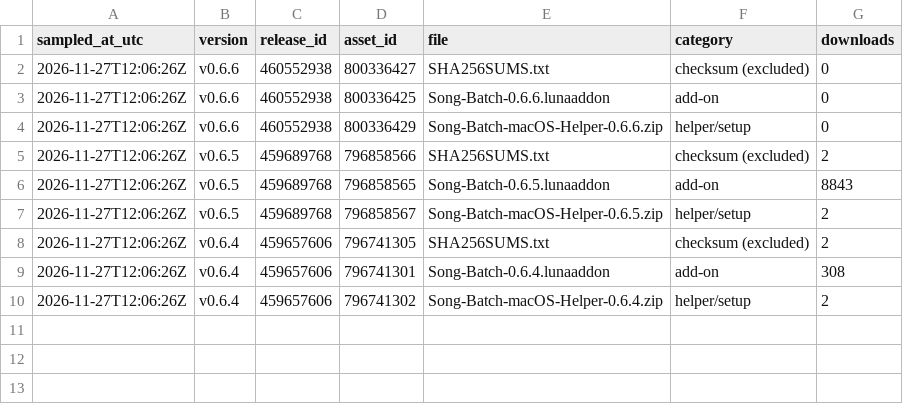
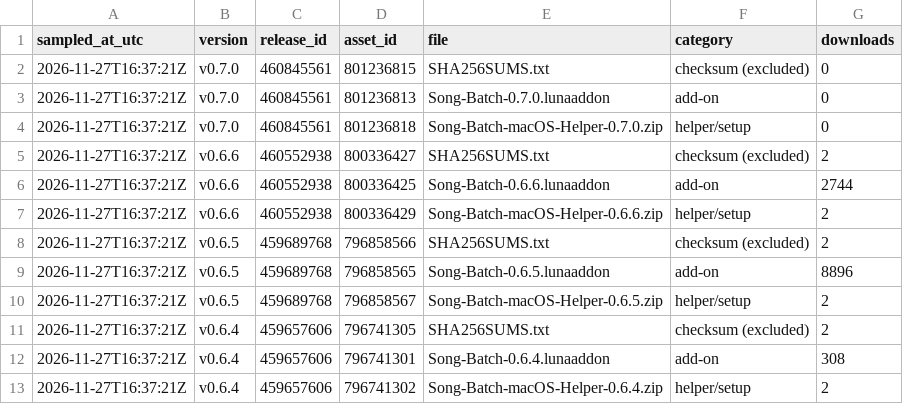
Before and after one commit to alexd0001/song-batch-downloads, a CSV file: stats/downloads.csv, drawn as a sheet.

```diff
--- a/stats/downloads.csv
+++ b/stats/downloads.csv
@@ -1,10 +1,13 @@
 sampled_at_utc,version,release_id,asset_id,file,category,downloads
-2026-11-27T12:06:26Z,v0.6.6,460552938,800336427,SHA256SUMS.txt,checksum (excluded),0
-2026-11-27T12:06:26Z,v0.6.6,460552938,800336425,Song-Batch-0.6.6.lunaaddon,add-on,0
-2026-11-27T12:06:26Z,v0.6.6,460552938,800336429,Song-Batch-macOS-Helper-0.6.6.zip,helper/setup,0
-2026-11-27T12:06:26Z,v0.6.5,459689768,796858566,SHA256SUMS.txt,checksum (excluded),2
-2026-11-27T12:06:26Z,v0.6.5,459689768,796858565,Song-Batch-0.6.5.lunaaddon,add-on,8843
-2026-11-27T12:06:26Z,v0.6.5,459689768,796858567,Song-Batch-macOS-Helper-0.6.5.zip,helper/setup,2
-2026-11-27T12:06:26Z,v0.6.4,459657606,796741305,SHA256SUMS.txt,checksum (excluded),2
-2026-11-27T12:06:26Z,v0.6.4,459657606,796741301,Song-Batch-0.6.4.lunaaddon,add-on,308
-2026-11-27T12:06:26Z,v0.6.4,459657606,796741302,Song-Batch-macOS-Helper-0.6.4.zip,helper/setup,2
+2026-11-27T16:37:21Z,v0.7.0,460845561,801236815,SHA256SUMS.txt,checksum (excluded),0
+2026-11-27T16:37:21Z,v0.7.0,460845561,801236813,Song-Batch-0.7.0.lunaaddon,add-on,0
+2026-11-27T16:37:21Z,v0.7.0,460845561,801236818,Song-Batch-macOS-Helper-0.7.0.zip,helper/setup,0
+2026-11-27T16:37:21Z,v0.6.6,460552938,800336427,SHA256SUMS.txt,checksum (excluded),2
+2026-11-27T16:37:21Z,v0.6.6,460552938,800336425,Song-Batch-0.6.6.lunaaddon,add-on,2744
+2026-11-27T16:37:21Z,v0.6.6,460552938,800336429,Song-Batch-macOS-Helper-0.6.6.zip,helper/setup,2
+2026-11-27T16:37:21Z,v0.6.5,459689768,796858566,SHA256SUMS.txt,checksum (excluded),2
+2026-11-27T16:37:21Z,v0.6.5,459689768,796858565,Song-Batch-0.6.5.lunaaddon,add-on,8896
+2026-11-27T16:37:21Z,v0.6.5,459689768,796858567,Song-Batch-macOS-Helper-0.6.5.zip,helper/setup,2
+2026-11-27T16:37:21Z,v0.6.4,459657606,796741305,SHA256SUMS.txt,checksum (excluded),2
+2026-11-27T16:37:21Z,v0.6.4,459657606,796741301,Song-Batch-0.6.4.lunaaddon,add-on,308
+2026-11-27T16:37:21Z,v0.6.4,459657606,796741302,Song-Batch-macOS-Helper-0.6.4.zip,helper/setup,2
```
Also changed, not shown: stats/history.csv, 3 other files.
